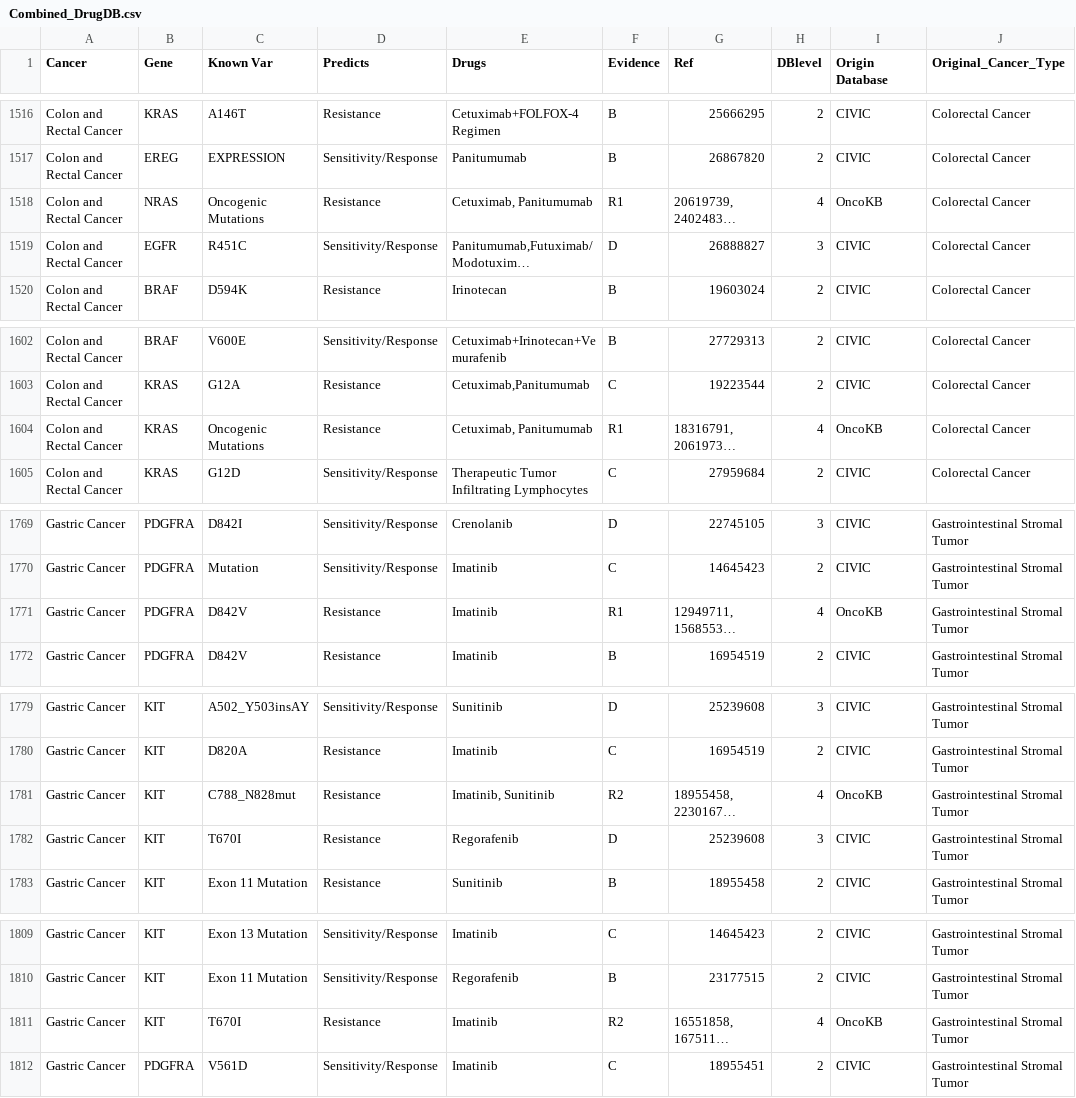
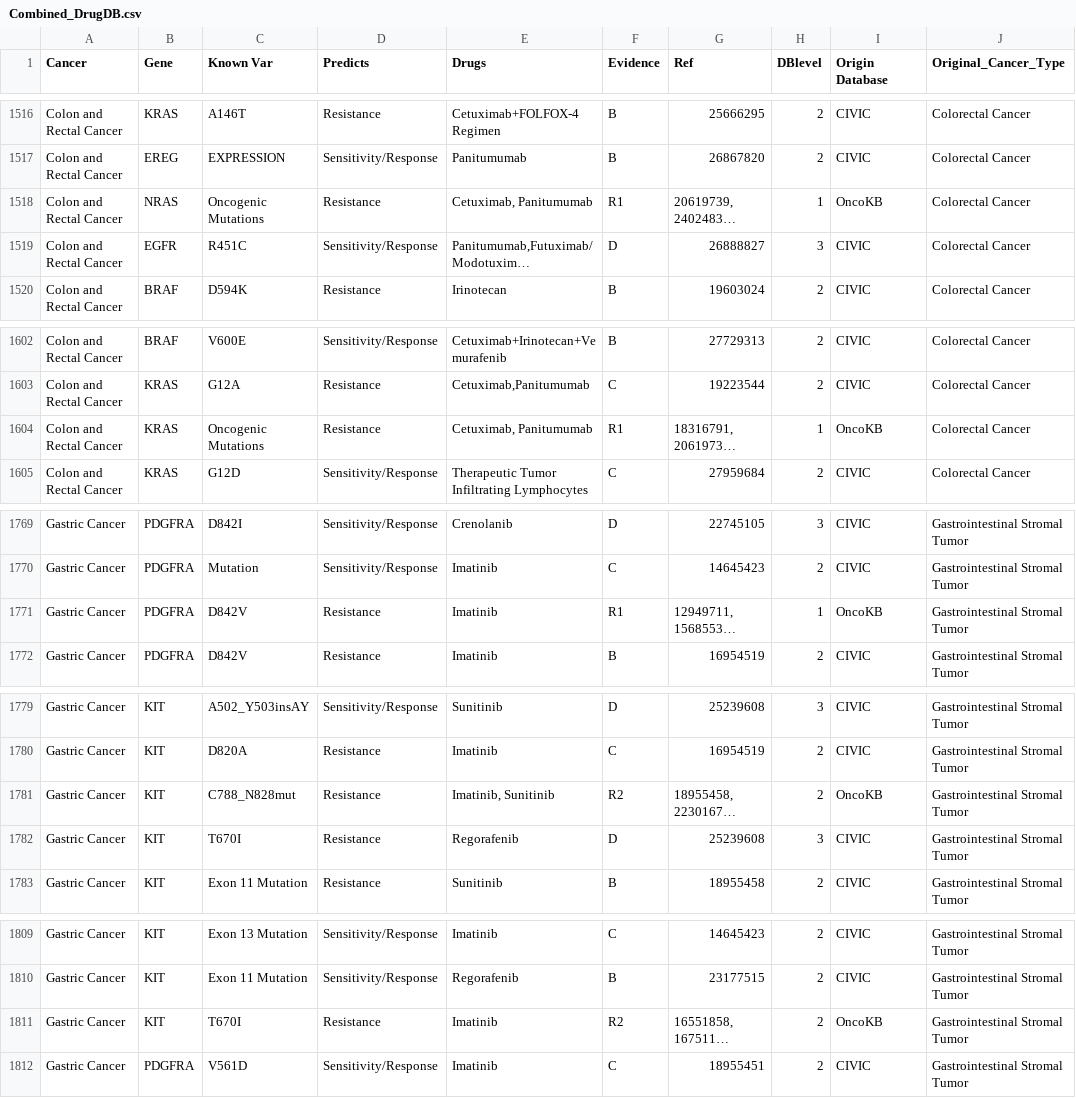
Before and after one commit to kingyang728/Onko_DrugCombScreen, a CSV file: Data/Combined_DrugDB.csv, drawn as a sheet; only a part is shown, gaps mark what is left out; long unchanged cells end in …; the diff covers the shown part only; the diff names each change by its address in the sheet, - before the commit and + after, or states it on an @@ line.

```diff
--- a/Data/Combined_DrugDB.csv
+++ b/Data/Combined_DrugDB.csv
-H1518 (DBlevel): 4
+H1518 (DBlevel): 1
-H1604 (DBlevel): 4
+H1604 (DBlevel): 1
-H1771 (DBlevel): 4
+H1771 (DBlevel): 1
-H1781 (DBlevel): 4
+H1781 (DBlevel): 2
-H1811 (DBlevel): 4
+H1811 (DBlevel): 2
```
Also changed, not shown: 19 edited cells elsewhere in this file, 2 other files.
